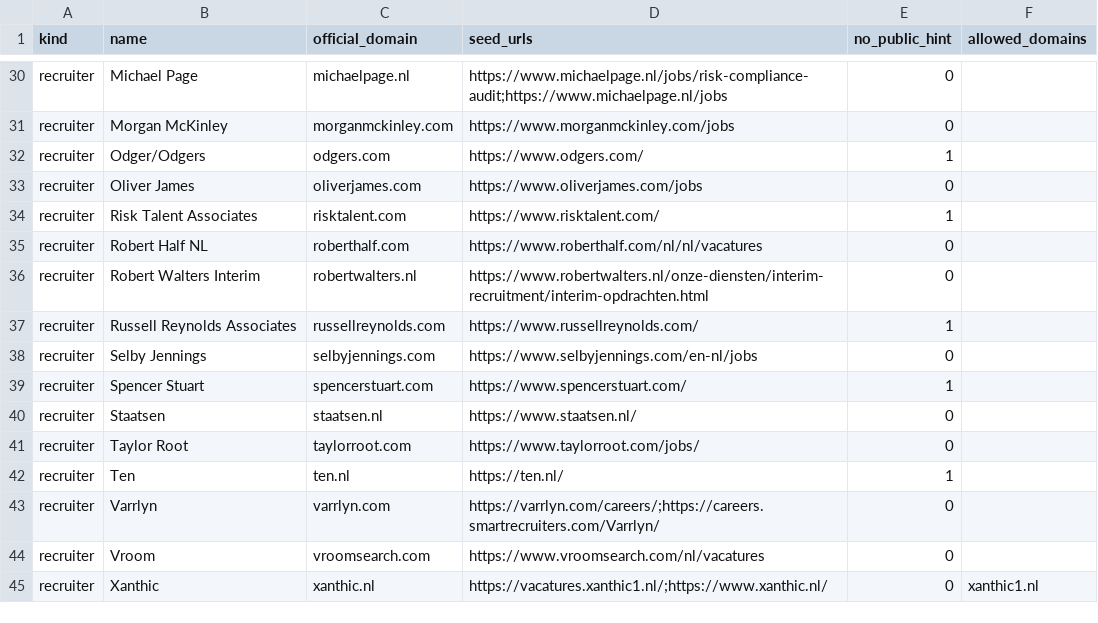
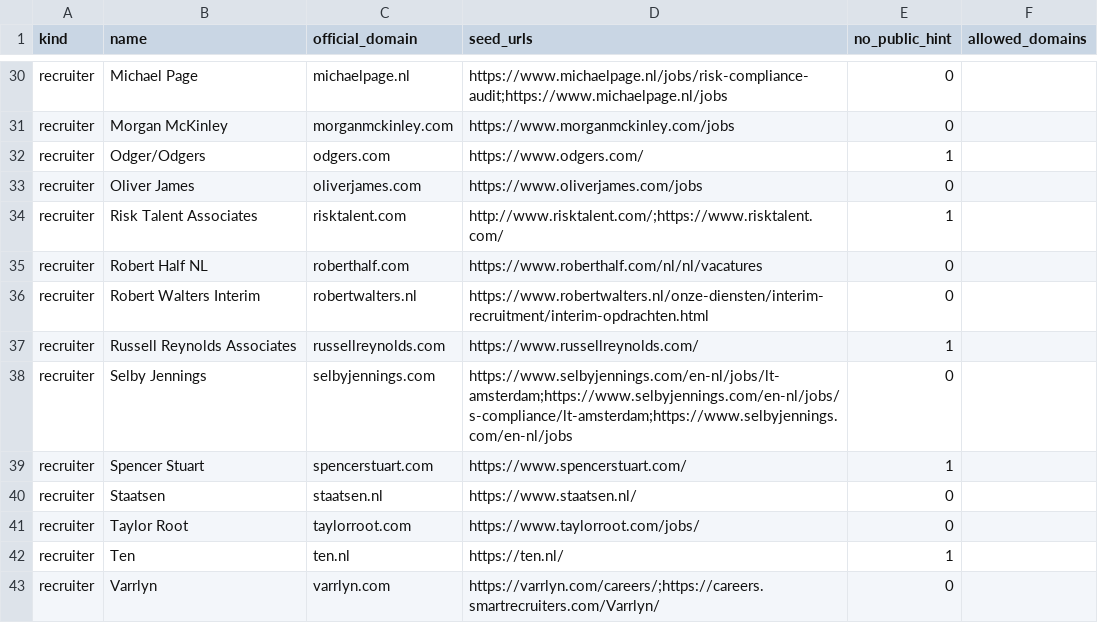
Before and after one commit to EVGHacc/ah-last-chance-scanner, a TSV file: vacancy-monitor/registry.tsv, drawn as a sheet; only a part is shown, gaps mark what is left out; the shorter side is filled out with more unchanged rows; the diff covers the shown part only.

```diff
--- a/vacancy-monitor/registry.tsv
+++ b/vacancy-monitor/registry.tsv
@@ -33,3 +33,3 @@ recruiter	Odger/Odgers	odgers.com	https://www.odgers.com/	1
 recruiter	Oliver James	oliverjames.com	https://www.oliverjames.com/jobs	0	
-recruiter	Risk Talent Associates	risktalent.com	https://www.risktalent.com/	1	
+recruiter	Risk Talent Associates	risktalent.com	http://www.risktalent.com/;https://www.risktalent.com/	1	
 recruiter	Robert Half NL	roberthalf.com	https://www.roberthalf.com/nl/nl/vacatures	0	
@@ -37,3 +37,3 @@ recruiter	Robert Walters Interim	robertwalters.nl	https://www.robertwalters.nl/o
 recruiter	Russell Reynolds Associates	russellreynolds.com	https://www.russellreynolds.com/	1	
-recruiter	Selby Jennings	selbyjennings.com	https://www.selbyjennings.com/en-nl/jobs	0	
+recruiter	Selby Jennings	selbyjennings.com	https://www.selbyjennings.com/en-nl/jobs/lt-amsterdam;https://www.selbyjennings.com/en-nl/jobs/s-compliance/lt-amsterdam;https://www.selbyjennings.com/en-nl/jobs	0	
 recruiter	Spencer Stuart	spencerstuart.com	https://www.spencerstuart.com/	1	
```
Also changed, not shown: 16 edited cells elsewhere in this file, 1 other file.
